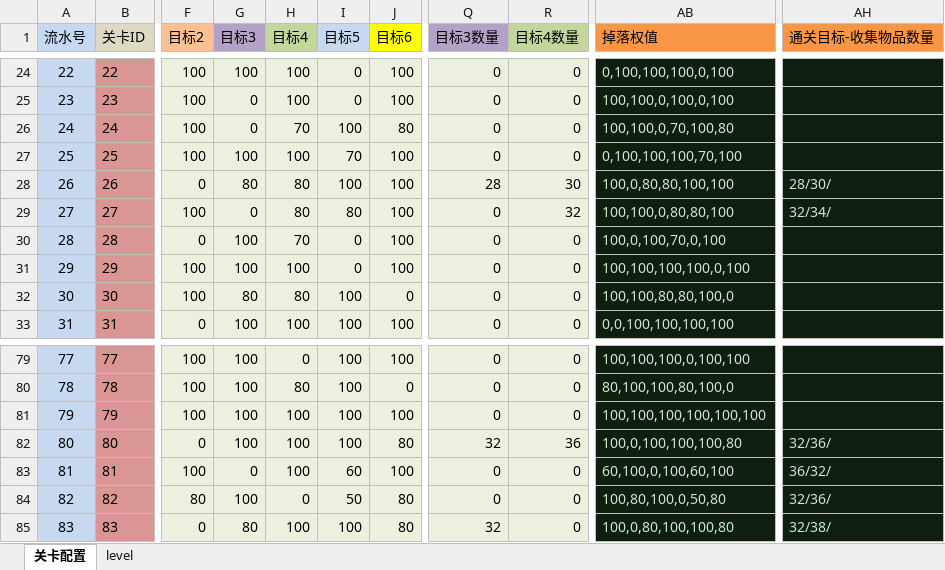
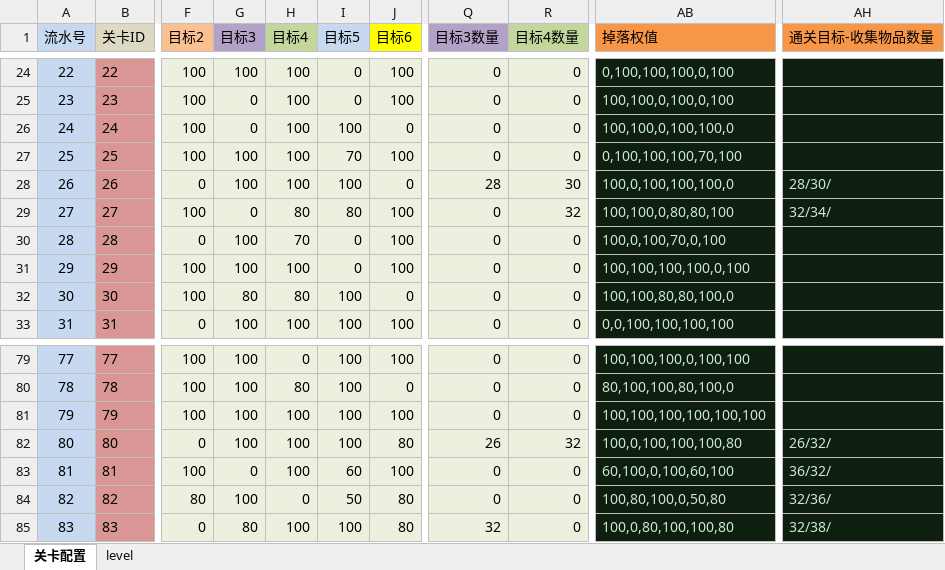
Before and after one commit to jonntd/zhoulu, an Excel workbook: CakeLand文档/CakeLandLevel.xlsm, sheet 关卡配置, drawn as a sheet; only a part is shown, gaps mark what is left out; values as stored, in another font and other column widths than the file's, no borders; conditional formats not drawn; the diff names each change by its address in the sheet, - before the commit and + after, or states it on an @@ line.

```diff
--- a/CakeLand文档/CakeLandLevel.xlsm (sheet 关卡配置)
+++ b/CakeLand文档/CakeLandLevel.xlsm (sheet 关卡配置)
-H26 (目标4): 70
+H26 (目标4): 100
-J26 (目标6): 80
+J26 (目标6): 0
-AB26 (掉落权值): 100,100,0,70,100,80
+AB26 (掉落权值): 100,100,0,100,100,0
-G28 (目标3): 80
+G28 (目标3): 100
-H28 (目标4): 80
+H28 (目标4): 100
-J28 (目标6): 100
+J28 (目标6): 0
-AB28 (掉落权值): 100,0,80,80,100,100
+AB28 (掉落权值): 100,0,100,100,100,0
-Q82 (目标3数量): 32
+Q82 (目标3数量): 26
-R82 (目标4数量): 36
+R82 (目标4数量): 32
-AH82 (通关目标-收集物品数量): 32/36/
+AH82 (通关目标-收集物品数量): 26/32/
```
Also changed, not shown: sheet level, 8 other files.
